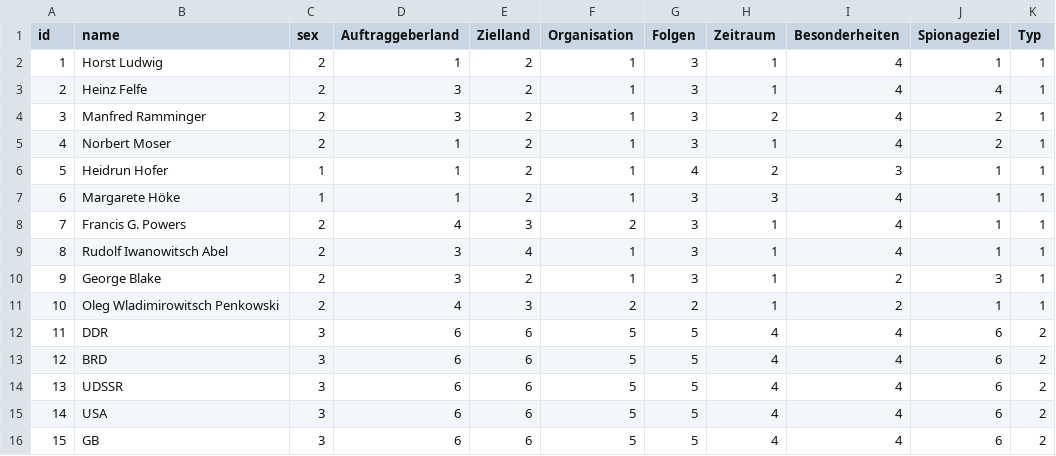
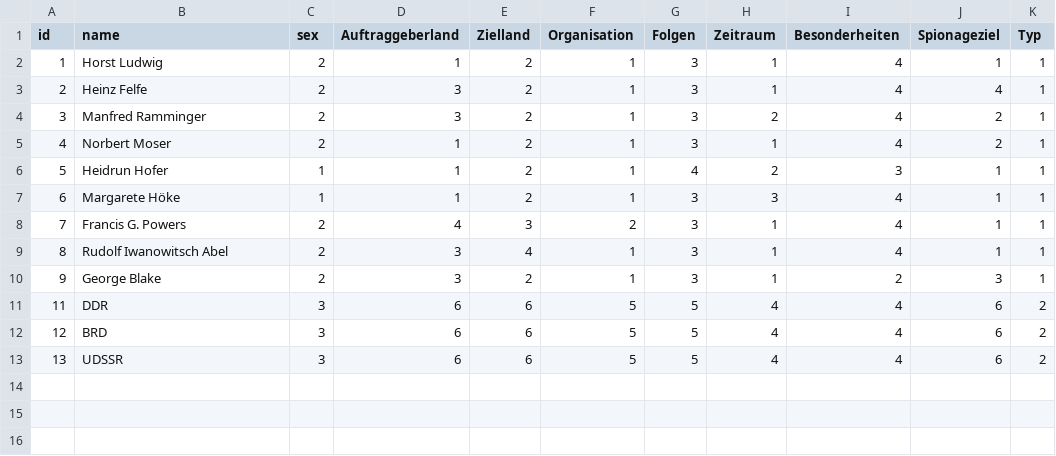
Before and after one commit to mlv082/SNA-Projekt-Gruppe-7, a CSV file: Nodelist SNA.csv, drawn as a sheet.

Commit message:
Update Nodelist SNA.csv

```diff
--- a/Nodelist SNA.csv
+++ b/Nodelist SNA.csv
@@ -10,3 +10,2 @@ id,name,sex,Auftraggeberland,Zielland,Organisation,Folgen,Zeitraum,Besonderheite
 9,George Blake,2,3,2,1,3,1,2,3,1
-10,Oleg Wladimirowitsch Penkowski,2,4,3,2,2,1,2,1,1
 11,DDR,3,6,6,5,5,4,4,6,2
@@ -14,3 +13 @@ id,name,sex,Auftraggeberland,Zielland,Organisation,Folgen,Zeitraum,Besonderheite
 13,UDSSR,3,6,6,5,5,4,4,6,2
-14,USA,3,6,6,5,5,4,4,6,2
-15,GB,3,6,6,5,5,4,4,6,2
```
